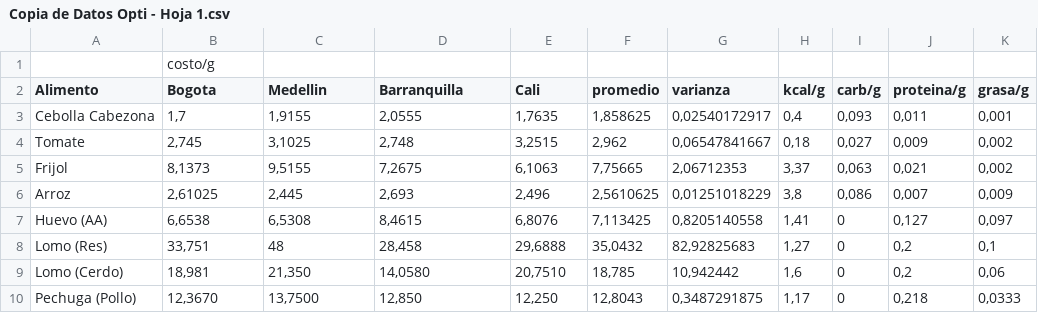
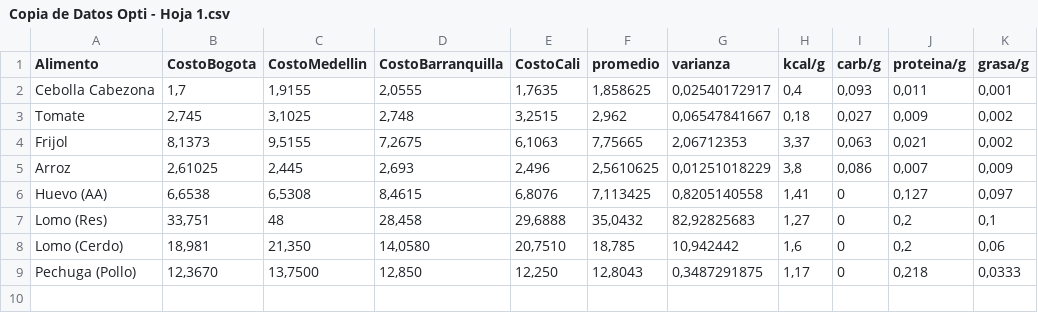
Before and after one commit to drodriguezol/Optimizacion-Proyecto, a CSV file: Copia de Datos Opti - Hoja 1.csv, drawn as a sheet.

Commit message:
Update Copia de Datos Opti - Hoja 1.csv

```diff
--- a/Copia de Datos Opti - Hoja 1.csv
+++ b/Copia de Datos Opti - Hoja 1.csv
@@ -1,3 +1,2 @@
-,costo/g,,,,,,,,,
-Alimento,Bogota,Medellin ,Barranquilla,Cali,promedio,varianza,kcal/g,carb/g,proteina/g,grasa/g
+Alimento,CostoBogota,CostoMedellin ,CostoBarranquilla,CostoCali,promedio,varianza,kcal/g,carb/g,proteina/g,grasa/g
 Cebolla Cabezona,"1,7","1,9155","2,0555","1,7635","1,858625","0,02540172917","0,4","0,093","0,011","0,001"
```
